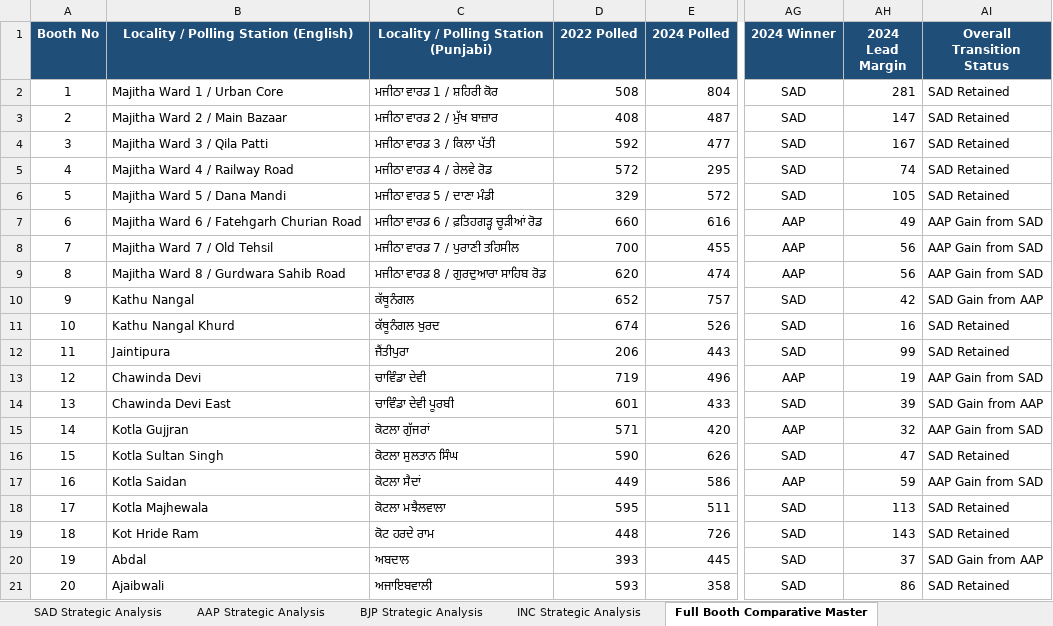
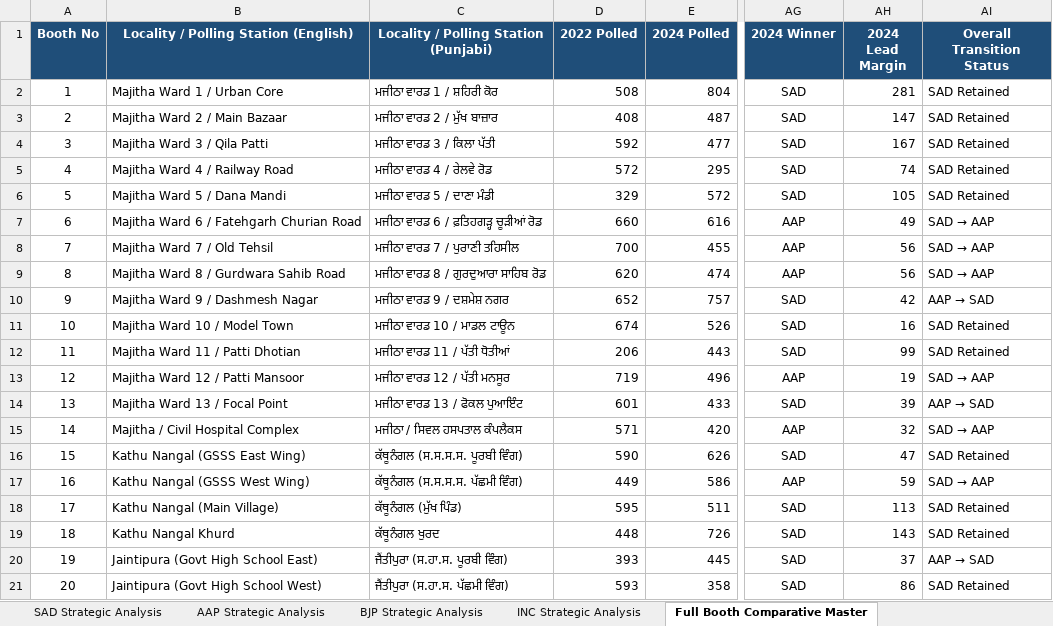
Before and after one commit to Jass-2005/majitha-election-dashboard, an Excel workbook: public/Majitha_Master_Booth_Analysis_AAP_INC.xlsx, sheet Full Booth Comparative Master, drawn as a sheet; only a part is shown, gaps mark what is left out; values as stored, in another font and other column widths than the file's, no borders; the diff covers the shown part only; the diff names each change by its address in the sheet, - before the commit and + after, or states it on an @@ line.

Commit message:
Fix mobile responsiveness and upgrade distinct 187 booth names

```diff
--- a/public/Majitha_Master_Booth_Analysis_AAP_INC.xlsx (sheet Full Booth Comparative Master)
+++ b/public/Majitha_Master_Booth_Analysis_AAP_INC.xlsx (sheet Full Booth Comparative Master)
@@ AI7:AI9 (Overall Transition Status): AAP Gain from SAD → SAD → AAP @@
-B10: Kathu Nangal
+B10: Majitha Ward 9 / Dashmesh Nagar
-C10: ਕੱਥੂਨੰਗਲ
+C10: ਮਜੀਠਾ ਵਾਰਡ 9 / ਦਸ਼ਮੇਸ਼ ਨਗਰ
@@ AI10 (Overall Transition Status): SAD Gain from AAP → AAP → SAD @@
-B11: Kathu Nangal Khurd
+B11: Majitha Ward 10 / Model Town
-C11: ਕੱਥੂਨੰਗਲ ਖੁਰਦ
+C11: ਮਜੀਠਾ ਵਾਰਡ 10 / ਮਾਡਲ ਟਾਊਨ
-B12: Jaintipura
+B12: Majitha Ward 11 / Patti Dhotian
-C12: ਜੈੰਤੀਪੁਰਾ
+C12: ਮਜੀਠਾ ਵਾਰਡ 11 / ਪੱਤੀ ਧੋਤੀਆਂ
-B13: Chawinda Devi
+B13: Majitha Ward 12 / Patti Mansoor
-C13: ਚਾਵਿੰਡਾ ਦੇਵੀ
+C13: ਮਜੀਠਾ ਵਾਰਡ 12 / ਪੱਤੀ ਮਨਸੂਰ
@@ AI13 (Overall Transition Status): AAP Gain from SAD → SAD → AAP @@
-B14: Chawinda Devi East
+B14: Majitha Ward 13 / Focal Point
-C14: ਚਾਵਿੰਡਾ ਦੇਵੀ ਪੂਰਬੀ
+C14: ਮਜੀਠਾ ਵਾਰਡ 13 / ਫੋਕਲ ਪੁਆਇੰਟ
@@ AI14 (Overall Transition Status): SAD Gain from AAP → AAP → SAD @@
-B15: Kotla Gujjran
+B15: Majitha / Civil Hospital Complex
-C15: ਕੋਟਲਾ ਗੁੱਜਰਾਂ
+C15: ਮਜੀਠਾ / ਸਿਵਲ ਹਸਪਤਾਲ ਕੰਪਲੈਕਸ
@@ AI15 (Overall Transition Status): AAP Gain from SAD → SAD → AAP @@
-B16: Kotla Sultan Singh
+B16: Kathu Nangal (GSSS East Wing)
-C16: ਕੋਟਲਾ ਸੁਲਤਾਨ ਸਿੰਘ
+C16: ਕੱਥੂਨੰਗਲ (ਸ.ਸ.ਸ.ਸ. ਪੂਰਬੀ ਵਿੰਗ)
-B17: Kotla Saidan
+B17: Kathu Nangal (GSSS West Wing)
-C17: ਕੋਟਲਾ ਸੈਦਾਂ
+C17: ਕੱਥੂਨੰਗਲ (ਸ.ਸ.ਸ.ਸ. ਪੱਛਮੀ ਵਿੰਗ)
@@ AI17 (Overall Transition Status): AAP Gain from SAD → SAD → AAP @@
-B18: Kotla Majhewala
+B18: Kathu Nangal (Main Village)
-C18: ਕੋਟਲਾ ਮਝੈਲਵਾਲਾ
+C18: ਕੱਥੂਨੰਗਲ (ਮੁੱਖ ਪਿੰਡ)
-B19: Kot Hride Ram
+B19: Kathu Nangal Khurd
-C19: ਕੋਟ ਹਰਦੇ ਰਾਮ
+C19: ਕੱਥੂਨੰਗਲ ਖੁਰਦ
-B20: Abdal
+B20: Jaintipura (Govt High School East)
-C20: ਅਬਦਾਲ
+C20: ਜੈੰਤੀਪੁਰਾ (ਸ.ਹਾ.ਸ. ਪੂਰਬੀ ਵਿੰਗ)
@@ AI20 (Overall Transition Status): SAD Gain from AAP → AAP → SAD @@
-B21: Ajaibwali
+B21: Jaintipura (Govt High School West)
-C21: ਅਜਾਇਬਵਾਲੀ
+C21: ਜੈੰਤੀਪੁਰਾ (ਸ.ਹਾ.ਸ. ਪੱਛਮੀ ਵਿੰਗ)
```
Also changed, not shown: 389 edited cells elsewhere in this sheet, sheet AAP Strategic Analysis, sheet BJP Strategic Analysis, sheet INC Strategic Analysis, sheet SAD Strategic Analysis, public/Majitha_Master_Party_Booth_Analysis_2022_2024.xlsx, 8 other files.
